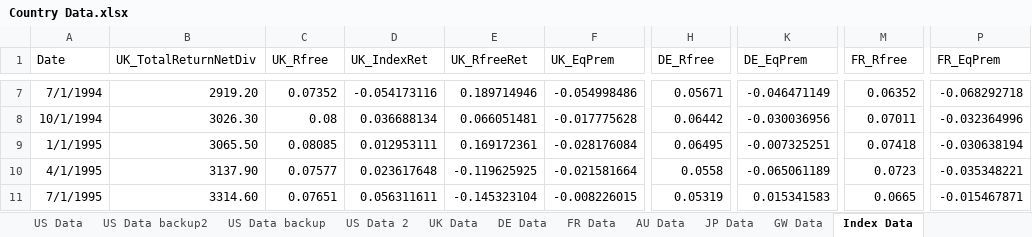
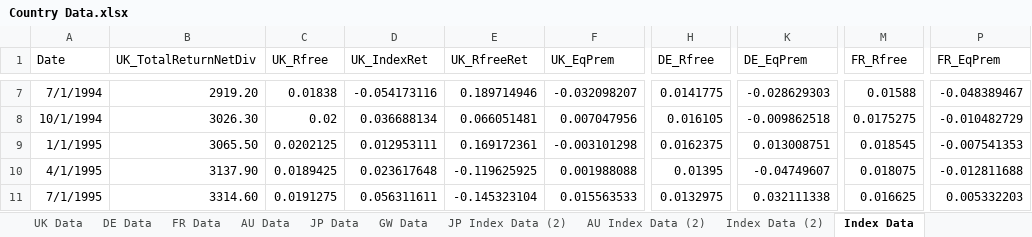
Before and after one commit to szabo-daniel/Thesis, an Excel workbook: Country Data.xlsx, sheet Index Data, drawn as a sheet; only a part is shown, gaps mark what is left out; values as stored, in another font and other column widths than the file's, no borders; the diff covers the shown part only; the diff names each change by its address in the sheet, - before the commit and + after, or states it on an @@ line.

```diff
--- a/Country Data.xlsx (sheet Index Data)
+++ b/Country Data.xlsx (sheet Index Data)
+sheet tab: JP Index Data (2)
+sheet tab: AU Index Data (2)
+sheet tab: Index Data (2)
-C7 (UK_Rfree): 0.07352
+C7 (UK_Rfree): 0.01838
-F7 (UK_EqPrem): -0.054998486
+F7 (UK_EqPrem): -0.032098207
-H7 (DE_Rfree): 0.05671
+H7 (DE_Rfree): 0.0141775
-K7 (DE_EqPrem): -0.046471149
+K7 (DE_EqPrem): -0.028629303
-M7 (FR_Rfree): 0.06352
+M7 (FR_Rfree): 0.01588
-P7 (FR_EqPrem): -0.068292718
+P7 (FR_EqPrem): -0.048389467
-C8 (UK_Rfree): 0.08
+C8 (UK_Rfree): 0.02
-F8 (UK_EqPrem): -0.017775628
+F8 (UK_EqPrem): 0.007047956
-H8 (DE_Rfree): 0.06442
+H8 (DE_Rfree): 0.016105
-K8 (DE_EqPrem): -0.030036956
+K8 (DE_EqPrem): -0.009862518
-M8 (FR_Rfree): 0.07011
+M8 (FR_Rfree): 0.0175275
-P8 (FR_EqPrem): -0.032364996
+P8 (FR_EqPrem): -0.010482729
-C9 (UK_Rfree): 0.08085
+C9 (UK_Rfree): 0.0202125
-F9 (UK_EqPrem): -0.028176084
+F9 (UK_EqPrem): -0.003101298
-H9 (DE_Rfree): 0.06495
+H9 (DE_Rfree): 0.0162375
-K9 (DE_EqPrem): -0.007325251
+K9 (DE_EqPrem): 0.013008751
-M9 (FR_Rfree): 0.07418
+M9 (FR_Rfree): 0.018545
-P9 (FR_EqPrem): -0.030638194
+P9 (FR_EqPrem): -0.007541353
-C10 (UK_Rfree): 0.07577
+C10 (UK_Rfree): 0.0189425
-F10 (UK_EqPrem): -0.021581664
+F10 (UK_EqPrem): 0.001988088
-H10 (DE_Rfree): 0.0558
+H10 (DE_Rfree): 0.01395
-K10 (DE_EqPrem): -0.065061189
+K10 (DE_EqPrem): -0.04749607
-M10 (FR_Rfree): 0.0723
+M10 (FR_Rfree): 0.018075
-P10 (FR_EqPrem): -0.035348221
+P10 (FR_EqPrem): -0.012811688
-C11 (UK_Rfree): 0.07651
+C11 (UK_Rfree): 0.0191275
-F11 (UK_EqPrem): -0.008226015
+F11 (UK_EqPrem): 0.015563533
-H11 (DE_Rfree): 0.05319
+H11 (DE_Rfree): 0.0132975
-K11 (DE_EqPrem): 0.015341583
+K11 (DE_EqPrem): 0.032111338
-M11 (FR_Rfree): 0.0665
+M11 (FR_Rfree): 0.016625
-P11 (FR_EqPrem): -0.015467871
+P11 (FR_EqPrem): 0.005332203
```
Also changed, not shown: 699 edited cells elsewhere in this sheet, sheet JP Index Data, sheet AU Index Data, 1 other file.
